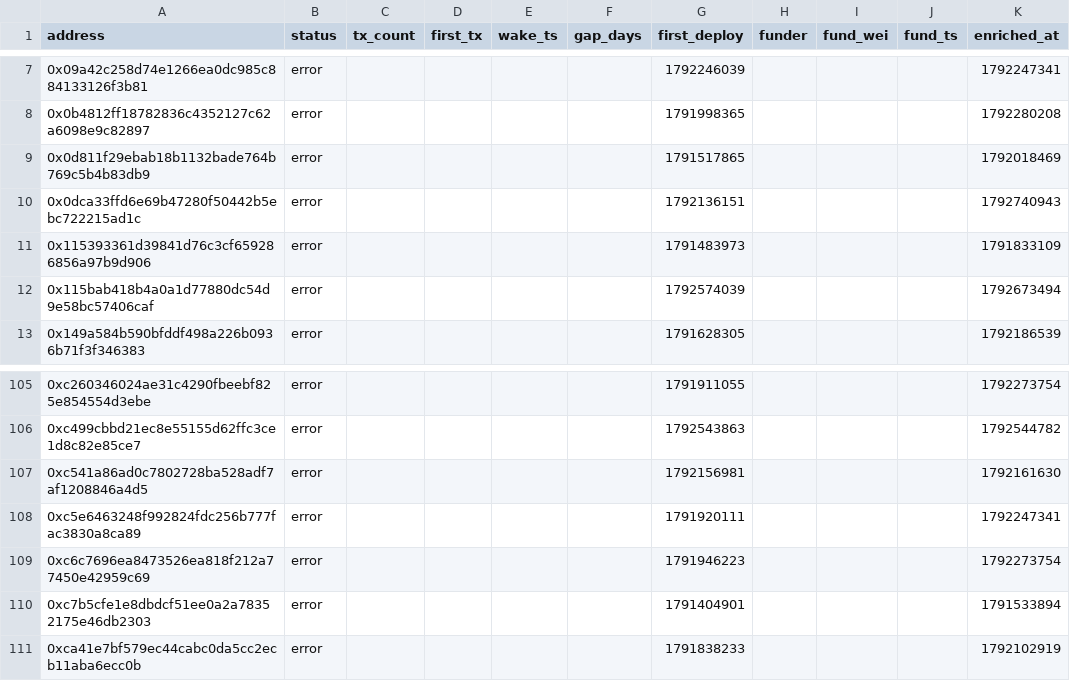
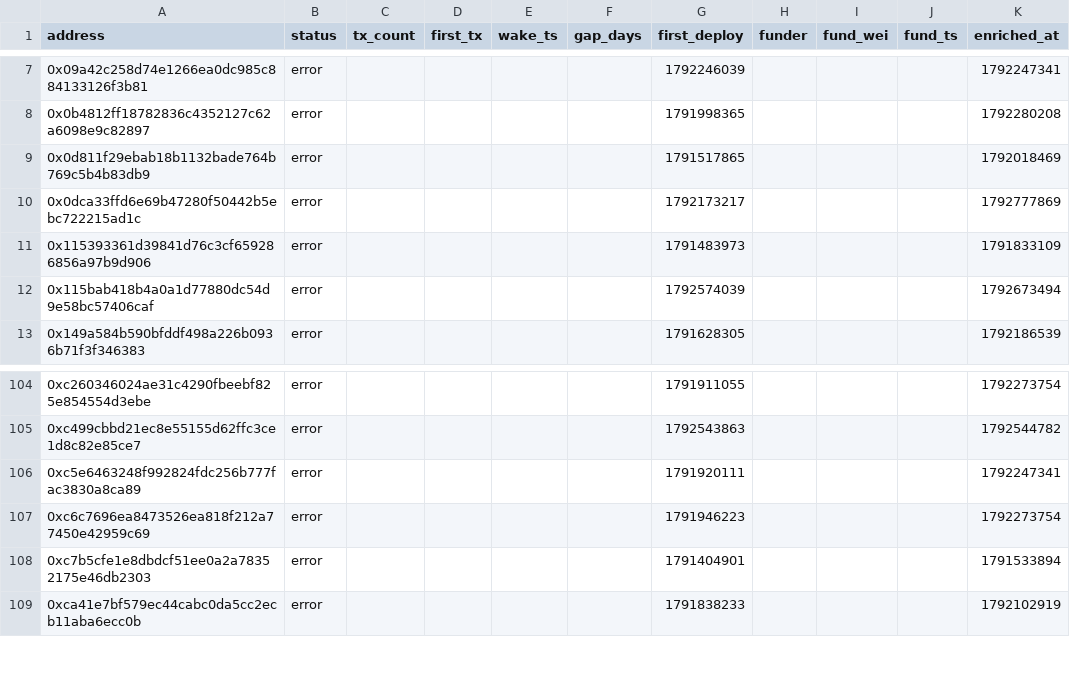
Before and after one commit to ashil13/early-hunter, a CSV file: data/wallets.csv, drawn as a sheet; only a part is shown, gaps mark what is left out; the diff covers the shown part only.

```diff
--- a/data/wallets.csv
+++ b/data/wallets.csv
@@ -9,3 +9,3 @@ address,status,tx_count,first_tx,wake_ts,gap_days,first_deploy,funder,fund_wei,f
 0x0d811f29ebab18b1132bade764b769c5b4b83db9,error,,,,,1791517865,,,,1792018469
-0x0dca33ffd6e69b47280f50442b5ebc722215ad1c,error,,,,,1792136151,,,,1792740943
+0x0dca33ffd6e69b47280f50442b5ebc722215ad1c,error,,,,,1792173217,,,,1792777869
 0x115393361d39841d76c3cf659286856a97b9d906,error,,,,,1791483973,,,,1791833109
@@ -106,3 +105,2 @@ address,status,tx_count,first_tx,wake_ts,gap_days,first_deploy,funder,fund_wei,f
 0xc499cbbd21ec8e55155d62ffc3ce1d8c82e85ce7,error,,,,,1792543863,,,,1792544782
-0xc541a86ad0c7802728ba528adf7af1208846a4d5,error,,,,,1792156981,,,,1792161630
 0xc5e6463248f992824fdc256b777fac3830a8ca89,error,,,,,1791920111,,,,1792247341
```
Also changed, not shown: 2 added rows, 4 removed rows and 4 edited cells elsewhere in this file, data/candidates_seen.csv, 3 other files.
